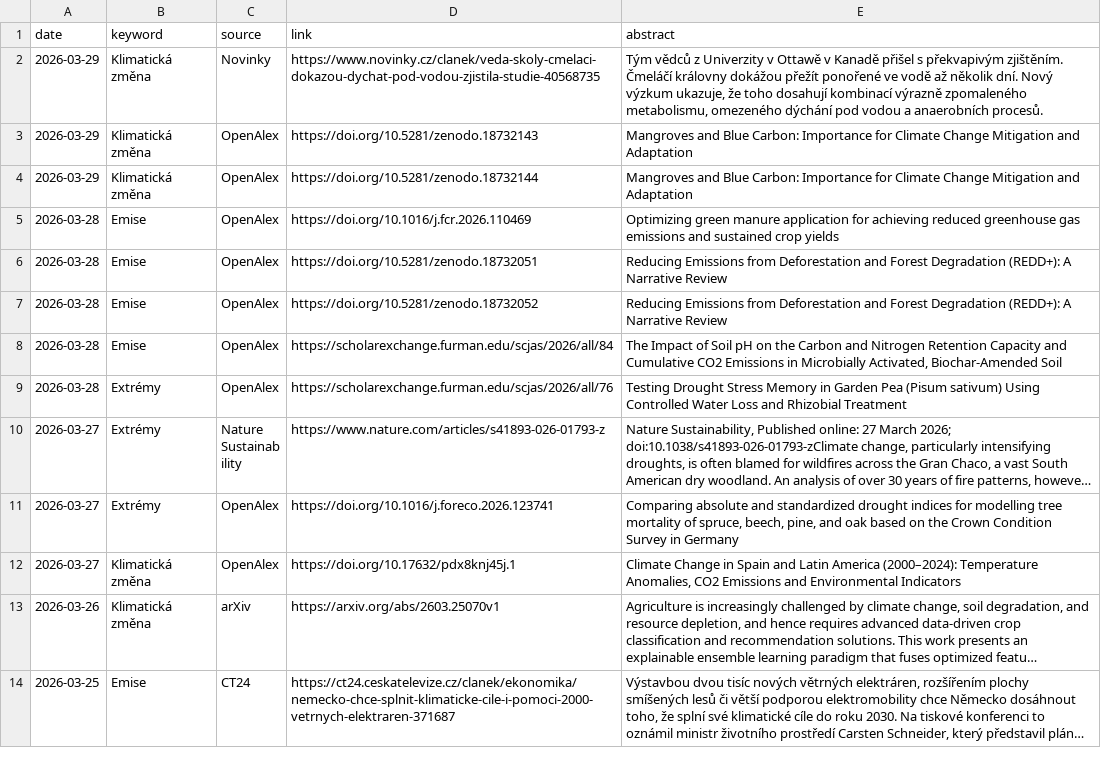
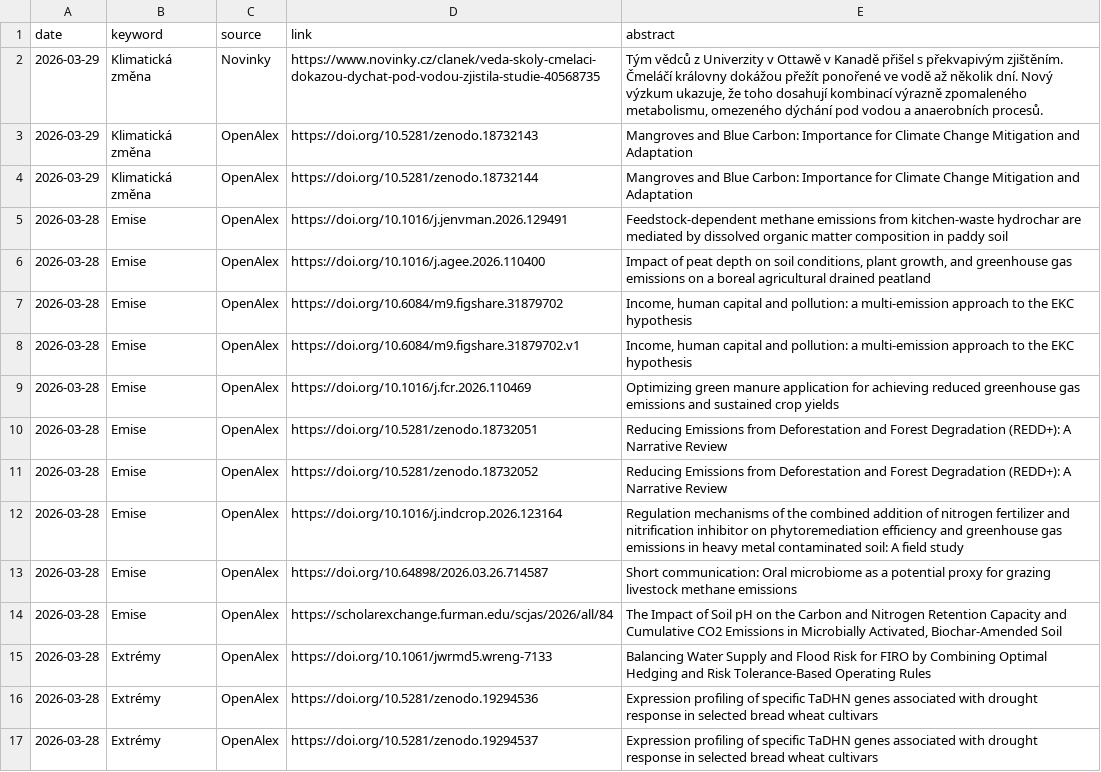
Before and after one commit to RadimTol/Source, a CSV file: source.csv, drawn as a sheet; only a part is shown; the shorter side is filled out with more unchanged rows; long unchanged cells end in …; the diff covers the shown part only.

```diff
--- a/source.csv
+++ b/source.csv
@@ -4,2 +4,6 @@
 "2026-03-29","Klimatická změna","OpenAlex","https://doi.org/10.5281/zenodo.18732144","Mangroves and Blue Carbon: Importance for Climate Change Mitigation and Adaptation"
+"2026-03-28","Emise","OpenAlex","https://doi.org/10.1016/j.jenvman.2026.129491","Feedstock-dependent methane emissions from kitchen-waste hydrochar are mediated by dissolved organic matter composition in paddy soil"
+"2026-03-28","Emise","OpenAlex","https://doi.org/10.1016/j.agee.2026.110400","Impact of peat depth on soil conditions, plant growth, and greenhouse gas emissions on a boreal agricultural drained peatland"
+"2026-03-28","Emise","OpenAlex","https://doi.org/10.6084/m9.figshare.31879702","Income, human capital and pollution: a multi-emission approach to the EKC hypothesis"
+"2026-03-28","Emise","OpenAlex","https://doi.org/10.6084/m9.figshare.31879702.v1","Income, human capital and pollution: a multi-emission approach to the EKC hypothesis"
 "2026-03-28","Emise","OpenAlex","https://doi.org/10.1016/j.fcr.2026.110469","Optimizing green manure application for achieving reduced greenhouse gas emissions and sustained crop yields"
@@ -7,2 +11,7 @@
 "2026-03-28","Emise","OpenAlex","https://doi.org/10.5281/zenodo.18732052","Reducing Emissions from Deforestation and Forest Degradation (REDD+): A Narrative Review"
+"2026-03-28","Emise","OpenAlex","https://doi.org/10.1016/j.indcrop.2026.123164","Regulation mechanisms of the combined addition of nitrogen fertilizer and nitrification inhibitor on phytoremediation efficiency and greenhouse gas emissions in heavy metal contaminated soil: A field study"
+"2026-03-28","Emise","OpenAlex","https://doi.org/10.64898/2026.03.26.714587","Short communication: Oral microbiome as a potential proxy for grazing livestock methane emissions"
 "2026-03-28","Emise","OpenAlex","https://scholarexchange.furman.edu/scjas/2026/all/84","The Impact of Soil pH on the Carbon and Nitrogen Retention Capacity and Cumulative CO2 Emissions in Microbially Activated, Biochar-Amended Soil"
+"2026-03-28","Extrémy","OpenAlex","https://doi.org/10.1061/jwrmd5.wreng-7133","Balancing Water Supply and Flood Risk for FIRO by Combining Optimal Hedging and Risk Tolerance-Based Operating Rules"
+"2026-03-28","Extrémy","OpenAlex","https://doi.org/10.5281/zenodo.19294536","Expression profiling of specific TaDHN genes associated with drought response in selected bread wheat cultivars"
+"2026-03-28","Extrémy","OpenAlex","https://doi.org/10.5281/zenodo.19294537","Expression profiling of specific TaDHN genes associated with drought response in selected bread wheat cultivars"
```
Also changed, not shown: 12 added rows elsewhere in this file, source-crossref.csv, 1 other file.
